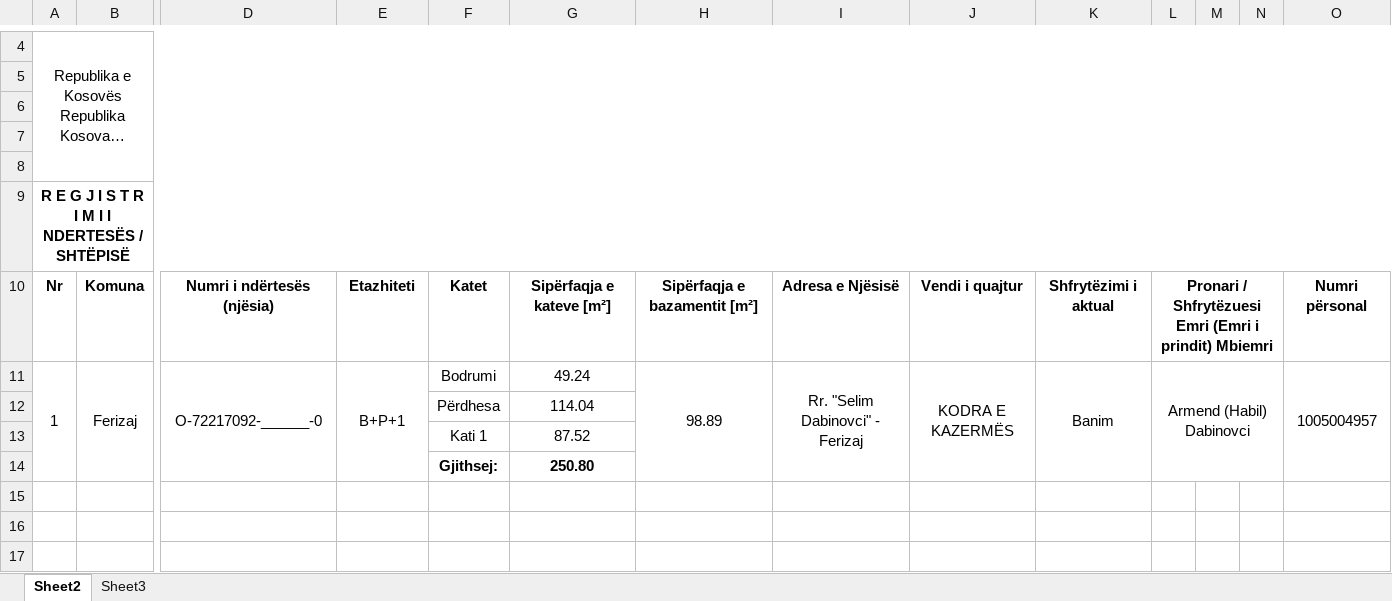
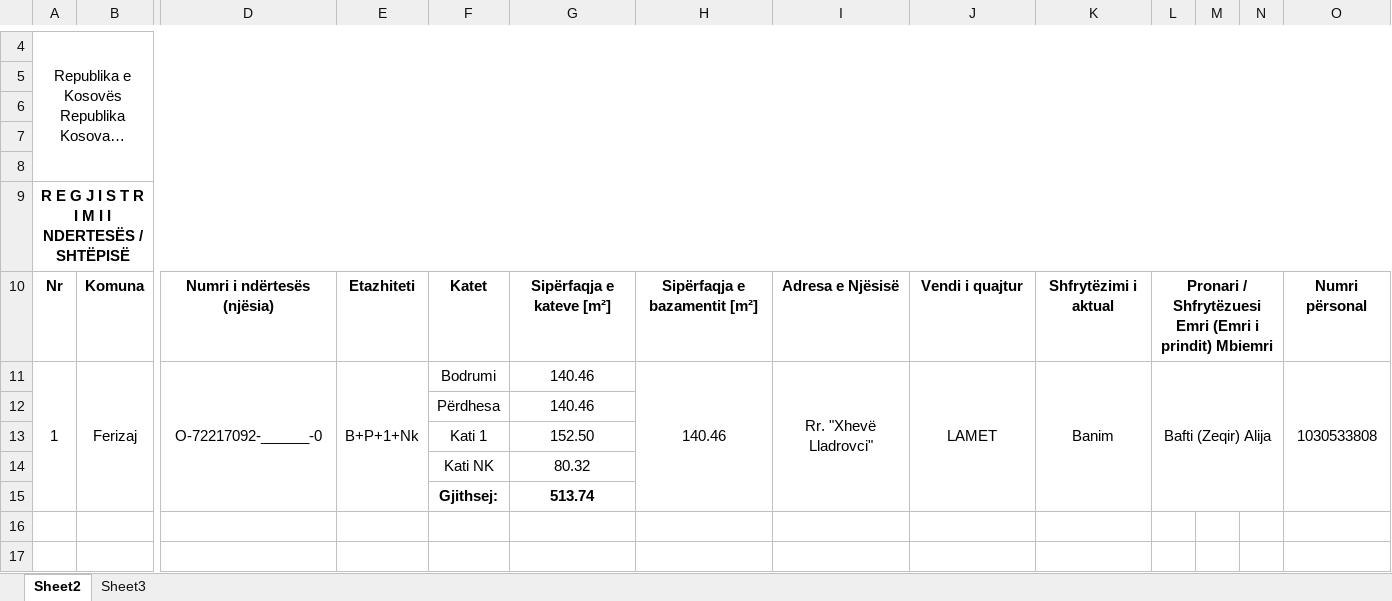
Before and after one commit to geo-coding/390-3-Fer-Baftia-leg, an Excel workbook: 4-Te-dhenat-per-kataster/regjistri/17-Regjistri-i-ndërrimeve-për-ndertesë-390-3-Fer-Baftia-leg.xlsx, sheet Sheet2, drawn as a sheet; only a part is shown, gaps mark what is left out; the shorter side is filled out with more unchanged rows; long unchanged cells end in …; values as stored, in another font and other column widths than the file's, no borders; charts and pictures not drawn; removed rows and columns are numbered as before the commit, all else as after; rows hold the shown columns only; the diff names each change by its address in the sheet, - before the commit and + after, or states it on an @@ line.

Commit message:
regjistri done

```diff
--- a/4-Te-dhenat-per-kataster/regjistri/17-Regjistri-i-ndërrimeve-për-ndertesë-390-3-Fer-Baftia-leg.xlsx (sheet Sheet2)
+++ b/4-Te-dhenat-per-kataster/regjistri/17-Regjistri-i-ndërrimeve-për-ndertesë-390-3-Fer-Baftia-leg.xlsx (sheet Sheet2)
-E11: B+P+1
+E11: B+P+1+Nk
-G11: 49.24
+G11: 140.46
-H11: 98.89
+H11: 140.46
-I11: Rr. "Selim Dabinovci" - Ferizaj
+I11: Rr. "Xhevë Lladrovci"
-J11: KODRA E KAZERMËS
+J11: LAMET
-L11: Armend (Habil) Dabinovci
+L11: Bafti (Zeqir) Alija
-O11: 1005004957
+O11: 1030533808
-G12: 114.04
+G12: 140.46
-G13: 87.52
+G13: 152.50
-row 14:  |  |  |  | Gjithsej: | 250.80
+row 14:  |  |  |  | Kati NK | 80.32
+row 15:  |  |  |  | Gjithsej: | 513.74
```
Also changed, not shown: 2 other files.
